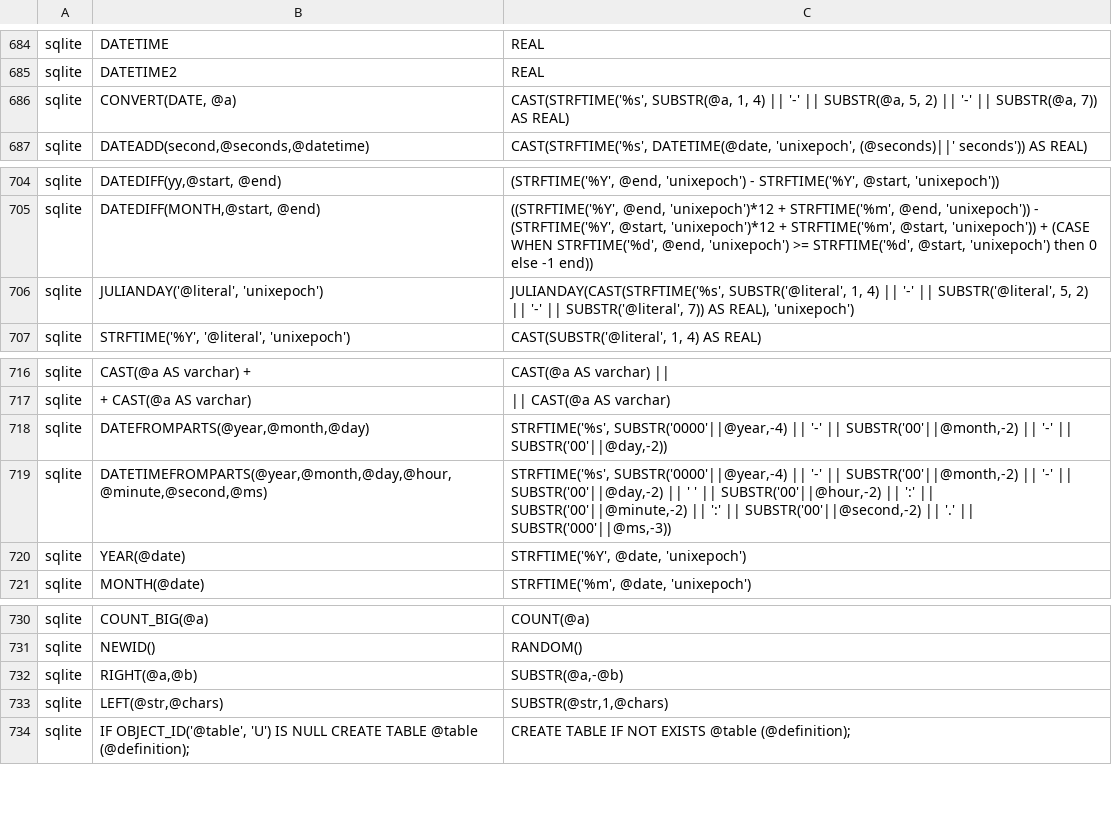
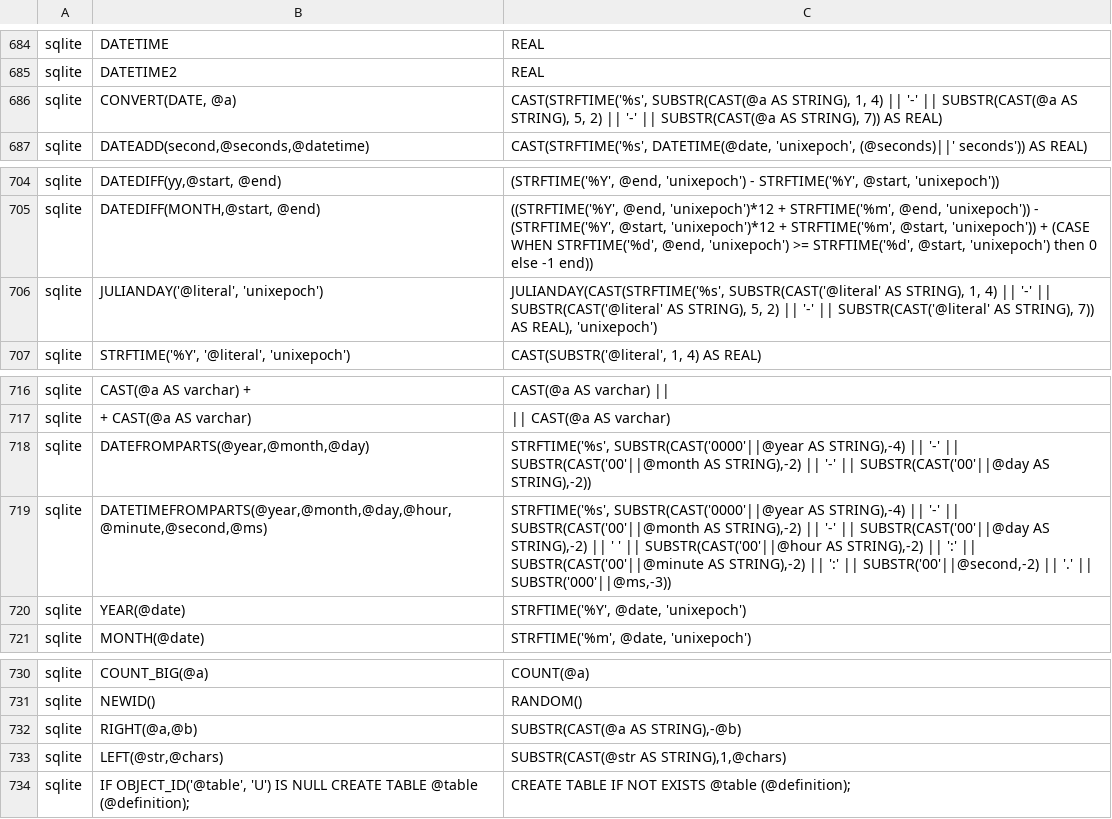
Before and after one commit to OHDSI/SqlRender, a CSV file: inst/csv/replacementPatterns.csv, drawn as a sheet; only a part is shown, gaps mark what is left out.

Commit message:
Workaround for SQLite SUBSTR bug.

```diff
--- a/inst/csv/replacementPatterns.csv
+++ b/inst/csv/replacementPatterns.csv
@@ -685,3 +685,3 @@ sqlite,DATETIME,REAL
 sqlite,DATETIME2,REAL
-sqlite,"CONVERT(DATE, @a)","CAST(STRFTIME('%s', SUBSTR(@a, 1, 4) || '-' || SUBSTR(@a, 5, 2) || '-' || SUBSTR(@a, 7)) AS REAL)"
+sqlite,"CONVERT(DATE, @a)","CAST(STRFTIME('%s', SUBSTR(CAST(@a AS STRING), 1, 4) || '-' || SUBSTR(CAST(@a AS STRING), 5, 2) || '-' || SUBSTR(CAST(@a AS STRING), 7)) AS REAL)"
 sqlite,"DATEADD(second,@seconds,@datetime)","CAST(STRFTIME('%s', DATETIME(@date, 'unixepoch', (@seconds)||' seconds')) AS REAL)"
@@ -705,3 +705,3 @@ sqlite,"DATEDIFF(yy,@start, @end)","(STRFTIME('%Y', @end, 'unixepoch') - STRFTIM
 sqlite,"DATEDIFF(MONTH,@start, @end)","((STRFTIME('%Y', @end, 'unixepoch')*12 + STRFTIME('%m', @end, 'unixepoch')) - (STRFTIME('%Y', @start, 'unixepoch')*12 + STRFTIME('%m', @start, 'unixepoch')) + (CASE WHEN STRFTIME('%d', @end, 'unixepoch') >= STRFTIME('%d', @start, 'unixepoch') then 0 else -1 end))"
-sqlite,"JULIANDAY('@literal', 'unixepoch')","JULIANDAY(CAST(STRFTIME('%s', SUBSTR('@literal', 1, 4) || '-' || SUBSTR('@literal', 5, 2) || '-' || SUBSTR('@literal', 7)) AS REAL), 'unixepoch')"
+sqlite,"JULIANDAY('@literal', 'unixepoch')","JULIANDAY(CAST(STRFTIME('%s', SUBSTR(CAST('@literal' AS STRING), 1, 4) || '-' || SUBSTR(CAST('@literal' AS STRING), 5, 2) || '-' || SUBSTR(CAST('@literal' AS STRING), 7)) AS REAL), 'unixepoch')"
 sqlite,"STRFTIME('%Y', '@literal', 'unixepoch')","CAST(SUBSTR('@literal', 1, 4) AS REAL)"
@@ -717,4 +717,4 @@ sqlite,CAST(@a AS varchar) +,CAST(@a AS varchar) ||
 sqlite,+ CAST(@a AS varchar),|| CAST(@a AS varchar)
-sqlite,"DATEFROMPARTS(@year,@month,@day)","STRFTIME('%s', SUBSTR('0000'||@year,-4) || '-' || SUBSTR('00'||@month,-2) || '-' || SUBSTR('00'||@day,-2))"
-sqlite,"DATETIMEFROMPARTS(@year,@month,@day,@hour,@minute,@second,@ms)","STRFTIME('%s', SUBSTR('0000'||@year,-4) || '-' || SUBSTR('00'||@month,-2) || '-' || SUBSTR('00'||@day,-2) || ' ' || SUBSTR('00'||@hour,-2) || ':' || SUBSTR('00'||@minute,-2) || ':' || SUBSTR('00'||@second,-2) || '.' || SUBSTR('000'||@ms,-3))"
+sqlite,"DATEFROMPARTS(@year,@month,@day)","STRFTIME('%s', SUBSTR(CAST('0000'||@year AS STRING),-4) || '-' || SUBSTR(CAST('00'||@month AS STRING),-2) || '-' || SUBSTR(CAST('00'||@day AS STRING),-2))"
+sqlite,"DATETIMEFROMPARTS(@year,@month,@day,@hour,@minute,@second,@ms)","STRFTIME('%s', SUBSTR(CAST('0000'||@year AS STRING),-4) || '-' || SUBSTR(CAST('00'||@month AS STRING),-2) || '-' || SUBSTR(CAST('00'||@day AS STRING),-2) || ' ' || SUBSTR(CAST('00'||@hour AS STRING),-2) || ':' || SUBSTR(CAST('00'||@minute AS STRING),-2) || ':' || SUBSTR('00'||@second,-2) || '.' || SUBSTR('000'||@ms,-3))"
 sqlite,YEAR(@date),"STRFTIME('%Y', @date, 'unixepoch')"
@@ -731,4 +731,4 @@ sqlite,COUNT_BIG(@a),COUNT(@a)
 sqlite,NEWID(),RANDOM()
-sqlite,"RIGHT(@a,@b)","SUBSTR(@a,-@b)"
-sqlite,"LEFT(@str,@chars)","SUBSTR(@str,1,@chars)"
+sqlite,"RIGHT(@a,@b)","SUBSTR(CAST(@a AS STRING),-@b)"
+sqlite,"LEFT(@str,@chars)","SUBSTR(CAST(@str AS STRING),1,@chars)"
 sqlite,"IF OBJECT_ID('@table', 'U') IS NULL CREATE TABLE @table (@definition);",CREATE TABLE IF NOT EXISTS @table (@definition);
```
Also changed, not shown: 2 other files.
